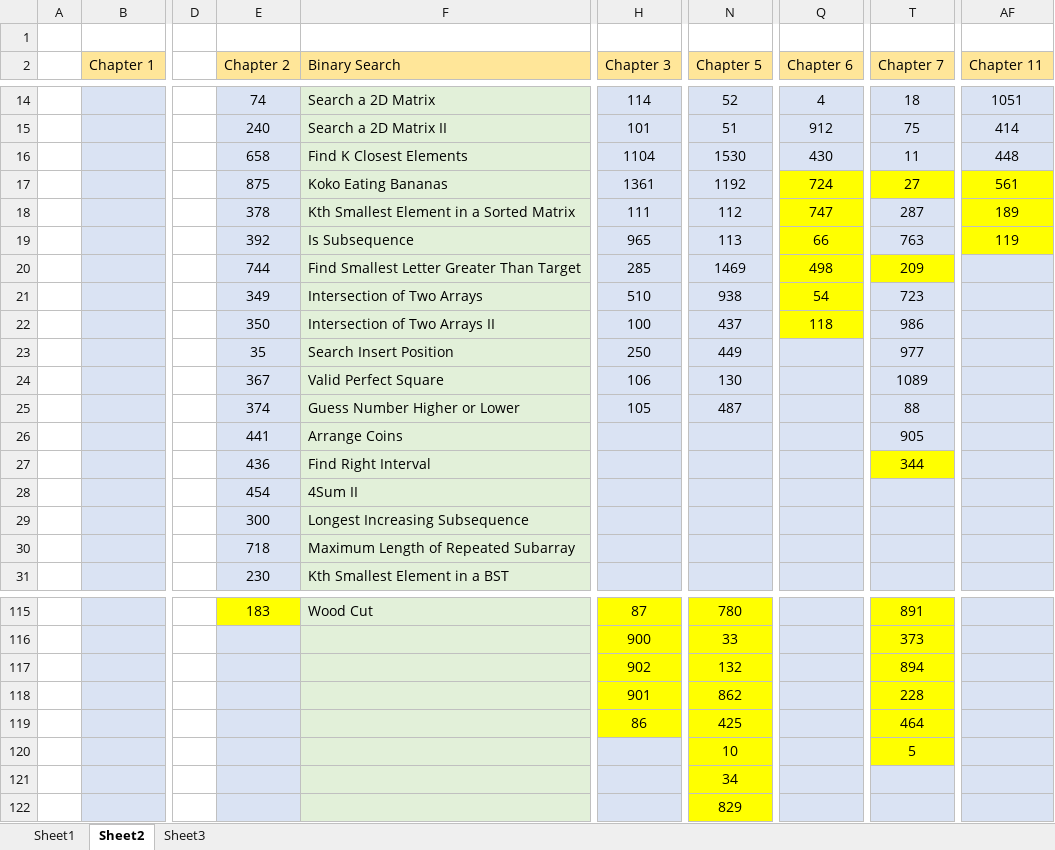
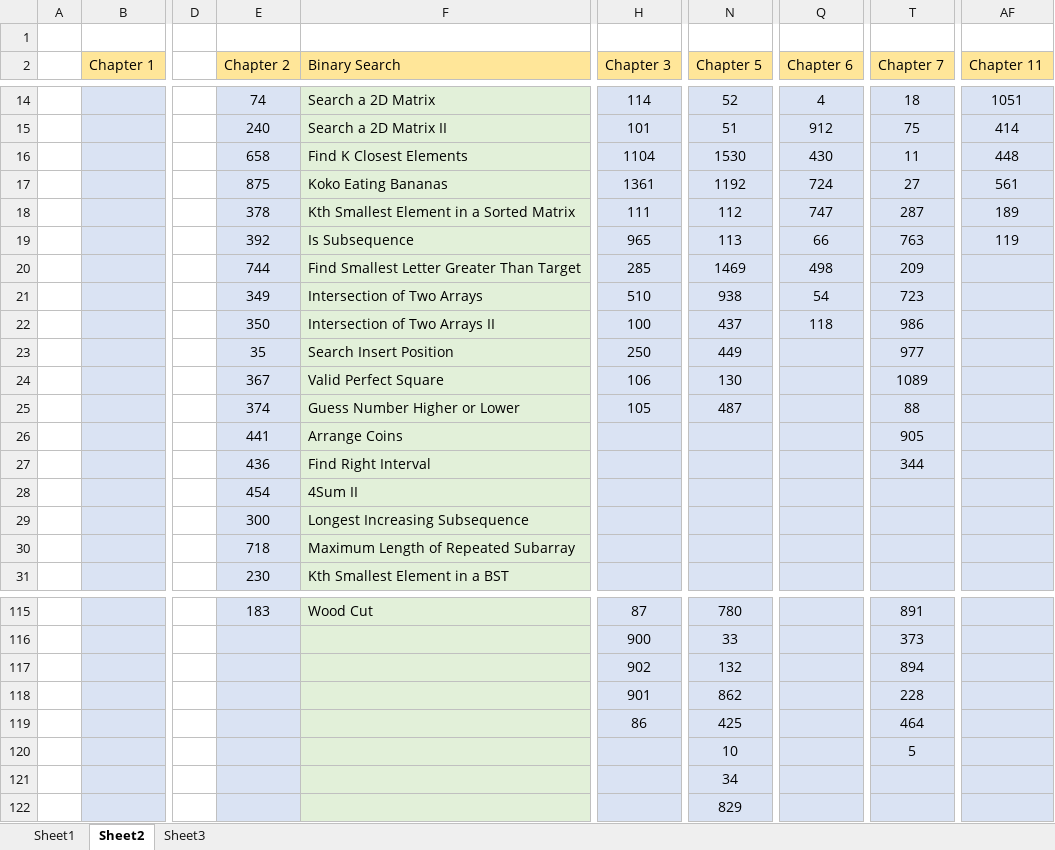
Before and after one commit to chiahsing24/workspace-algorithms, an Excel workbook: Leetcode-tag record.xlsx, sheet Sheet2, drawn as a sheet; only a part is shown, gaps mark what is left out; values as stored, in another font and other column widths than the file's, no borders; the diff covers the shown part only; the diff names each change by its address in the sheet, - before the commit and + after, or states it on an @@ line.

```diff
--- a/Leetcode-tag record.xlsx (sheet Sheet2)
+++ b/Leetcode-tag record.xlsx (sheet Sheet2)
-Q17:Q22 fill: #FFFF00
+Q17:Q22 fill: #DAE3F3
-T17 fill: #FFFF00
+T17 fill: #DAE3F3
-AF17:AF19 fill: #FFFF00
+AF17:AF19 fill: #DAE3F3
-T20 fill: #FFFF00
+T20 fill: #DAE3F3
-T27 fill: #FFFF00
+T27 fill: #DAE3F3
-E115 fill: #FFFF00
+E115 fill: #DAE3F3
-H115:H119 fill: #FFFF00
+H115:H119 fill: #DAE3F3
-N115:N122 fill: #FFFF00
+N115:N122 fill: #DAE3F3
-T115:T120 fill: #FFFF00
+T115:T120 fill: #DAE3F3
```
Also changed, not shown: cell formats elsewhere in this sheet, 3 other files.
